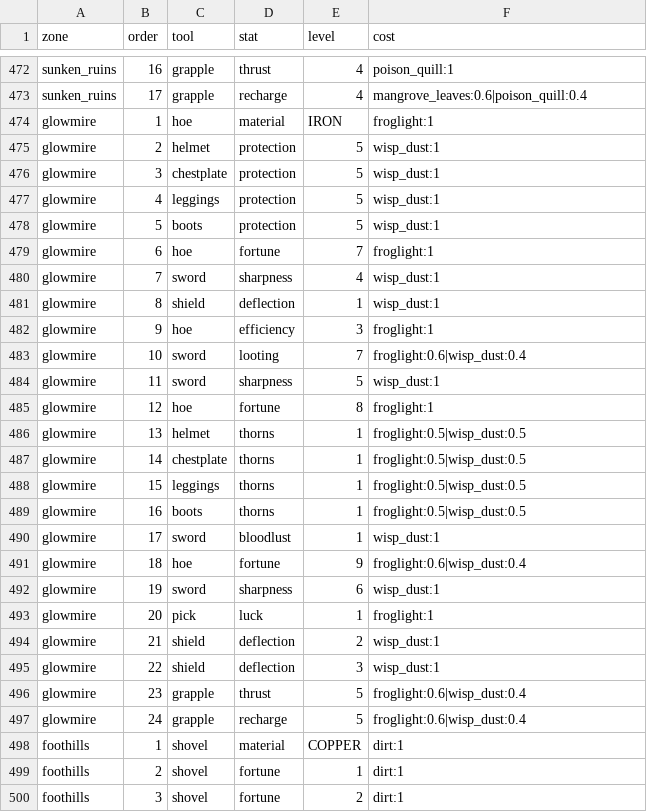
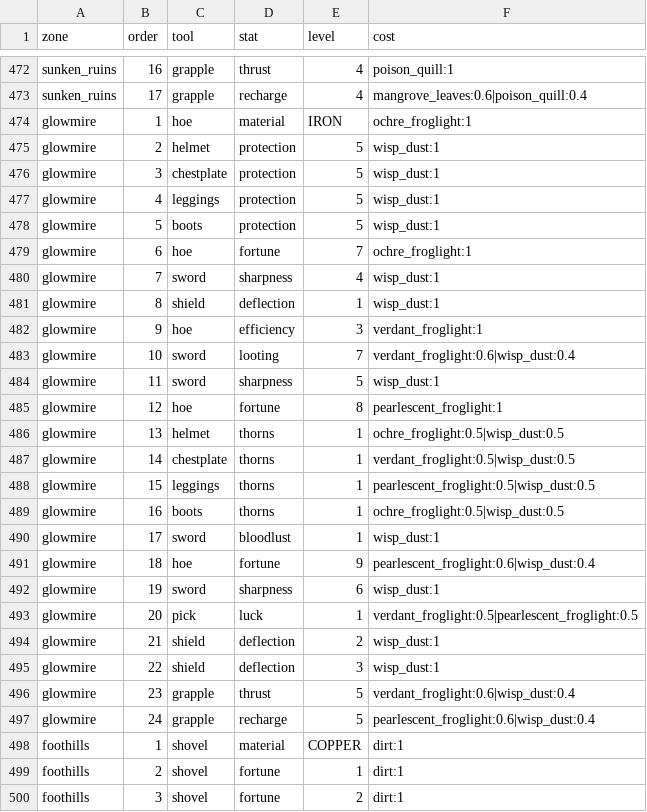
Before and after one commit to charky-p/aurora-plugin, a CSV file: scripts/data/shops/upgrades.csv, drawn as a sheet; only a part is shown, gaps mark what is left out.

Commit message:
[C] Glowmire has three froglight mines, ochre, verdant and pearlescent, each dropping its own froglight; its upgrades are paid in the three, ochre first, and their collection tiers are set from what Glowmire costs

```diff
--- a/scripts/data/shops/upgrades.csv
+++ b/scripts/data/shops/upgrades.csv
@@ -473,3 +473,3 @@ sunken_ruins,16,grapple,thrust,4,poison_quill:1
 sunken_ruins,17,grapple,recharge,4,mangrove_leaves:0.6|poison_quill:0.4
-glowmire,1,hoe,material,IRON,froglight:1
+glowmire,1,hoe,material,IRON,ochre_froglight:1
 glowmire,2,helmet,protection,5,wisp_dust:1
@@ -478,21 +478,21 @@ glowmire,4,leggings,protection,5,wisp_dust:1
 glowmire,5,boots,protection,5,wisp_dust:1
-glowmire,6,hoe,fortune,7,froglight:1
+glowmire,6,hoe,fortune,7,ochre_froglight:1
 glowmire,7,sword,sharpness,4,wisp_dust:1
 glowmire,8,shield,deflection,1,wisp_dust:1
-glowmire,9,hoe,efficiency,3,froglight:1
-glowmire,10,sword,looting,7,froglight:0.6|wisp_dust:0.4
+glowmire,9,hoe,efficiency,3,verdant_froglight:1
+glowmire,10,sword,looting,7,verdant_froglight:0.6|wisp_dust:0.4
 glowmire,11,sword,sharpness,5,wisp_dust:1
-glowmire,12,hoe,fortune,8,froglight:1
-glowmire,13,helmet,thorns,1,froglight:0.5|wisp_dust:0.5
-glowmire,14,chestplate,thorns,1,froglight:0.5|wisp_dust:0.5
-glowmire,15,leggings,thorns,1,froglight:0.5|wisp_dust:0.5
-glowmire,16,boots,thorns,1,froglight:0.5|wisp_dust:0.5
+glowmire,12,hoe,fortune,8,pearlescent_froglight:1
+glowmire,13,helmet,thorns,1,ochre_froglight:0.5|wisp_dust:0.5
+glowmire,14,chestplate,thorns,1,verdant_froglight:0.5|wisp_dust:0.5
+glowmire,15,leggings,thorns,1,pearlescent_froglight:0.5|wisp_dust:0.5
+glowmire,16,boots,thorns,1,ochre_froglight:0.5|wisp_dust:0.5
 glowmire,17,sword,bloodlust,1,wisp_dust:1
-glowmire,18,hoe,fortune,9,froglight:0.6|wisp_dust:0.4
+glowmire,18,hoe,fortune,9,pearlescent_froglight:0.6|wisp_dust:0.4
 glowmire,19,sword,sharpness,6,wisp_dust:1
-glowmire,20,pick,luck,1,froglight:1
+glowmire,20,pick,luck,1,verdant_froglight:0.5|pearlescent_froglight:0.5
 glowmire,21,shield,deflection,2,wisp_dust:1
 glowmire,22,shield,deflection,3,wisp_dust:1
-glowmire,23,grapple,thrust,5,froglight:0.6|wisp_dust:0.4
-glowmire,24,grapple,recharge,5,froglight:0.6|wisp_dust:0.4
+glowmire,23,grapple,thrust,5,verdant_froglight:0.6|wisp_dust:0.4
+glowmire,24,grapple,recharge,5,pearlescent_froglight:0.6|wisp_dust:0.4
 foothills,1,shovel,material,COPPER,dirt:1
```
Also changed, not shown: scripts/data/items/resources.csv, scripts/data/world/blocks.csv, 7 other files.
